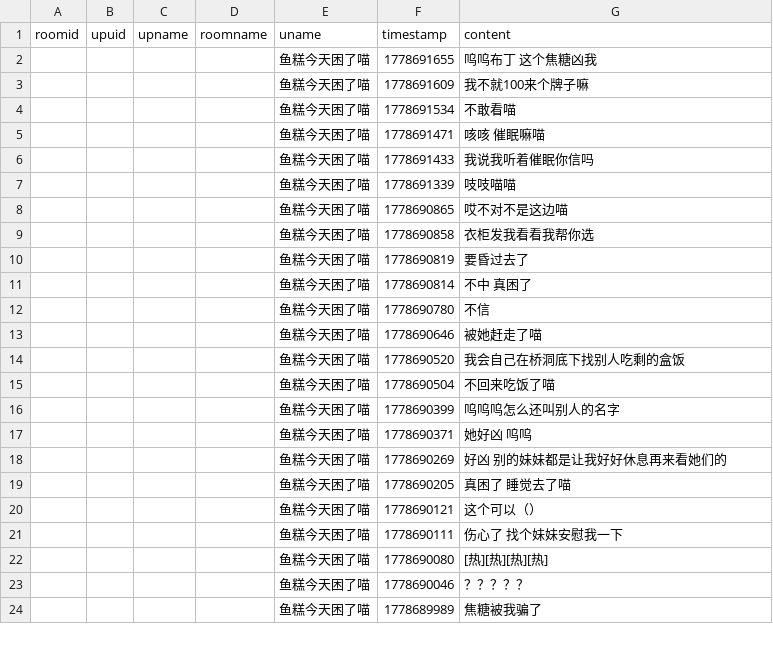
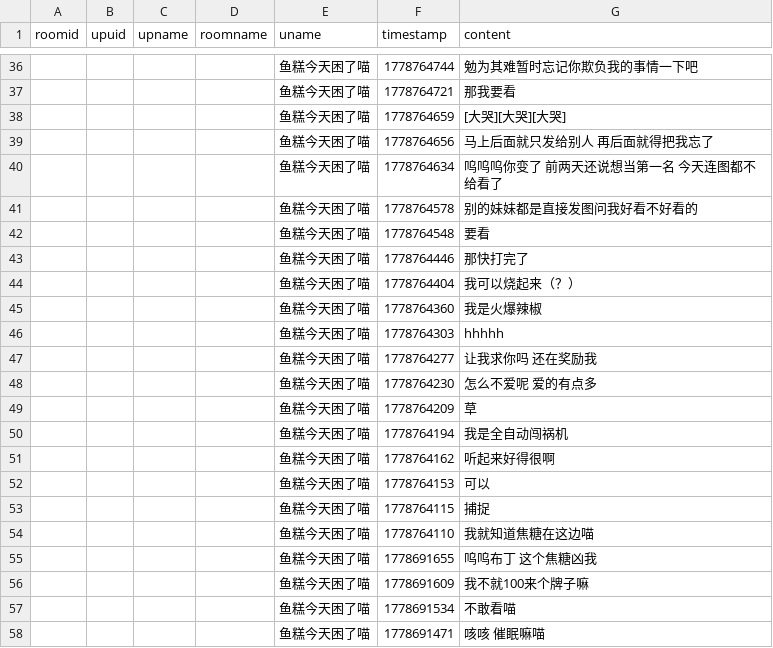
Before and after one commit to YurenHao0426/MuxianDanmuHistory, a CSV file: livedanmu.csv, drawn as a sheet; only a part is shown, gaps mark what is left out; the shorter side is filled out with more unchanged rows; the diff covers the shown part only; the diff names each change by its address in the sheet, - before the commit and + after, or states it on an @@ line.

```diff
--- a/livedanmu.csv
+++ b/livedanmu.csv
+row 36:  |  |  |  | 鱼糕今天困了喵 | 1778764744 | 勉为其难暂时忘记你欺负我的事情一下吧
+row 37:  |  |  |  | 鱼糕今天困了喵 | 1778764721 | 那我要看
+row 38:  |  |  |  | 鱼糕今天困了喵 | 1778764659 | [大哭][大哭][大哭]
+row 39:  |  |  |  | 鱼糕今天困了喵 | 1778764656 | 马上后面就只发给别人 再后面就得把我忘了
+row 40:  |  |  |  | 鱼糕今天困了喵 | 1778764634 | 呜呜呜你变了 前两天还说想当第一名 今天连图都不给看了
+row 41:  |  |  |  | 鱼糕今天困了喵 | 1778764578 | 别的妹妹都是直接发图问我好看不好看的
+row 42:  |  |  |  | 鱼糕今天困了喵 | 1778764548 | 要看
+row 43:  |  |  |  | 鱼糕今天困了喵 | 1778764446 | 那快打完了
+row 44:  |  |  |  | 鱼糕今天困了喵 | 1778764404 | 我可以烧起来（？）
+row 45:  |  |  |  | 鱼糕今天困了喵 | 1778764360 | 我是火爆辣椒
+row 46:  |  |  |  | 鱼糕今天困了喵 | 1778764303 | hhhhh
+row 47:  |  |  |  | 鱼糕今天困了喵 | 1778764277 | 让我求你吗 还在奖励我
+row 48:  |  |  |  | 鱼糕今天困了喵 | 1778764230 | 怎么不爱呢 爱的有点多
+row 49:  |  |  |  | 鱼糕今天困了喵 | 1778764209 | 草
+row 50:  |  |  |  | 鱼糕今天困了喵 | 1778764194 | 我是全自动闯祸机
+row 51:  |  |  |  | 鱼糕今天困了喵 | 1778764162 | 听起来好得很啊
+row 52:  |  |  |  | 鱼糕今天困了喵 | 1778764153 | 可以
+row 53:  |  |  |  | 鱼糕今天困了喵 | 1778764115 | 捕捉
+row 54:  |  |  |  | 鱼糕今天困了喵 | 1778764110 | 我就知道焦糖在这边喵
```
Also changed, not shown: 34 added rows elsewhere in this file.
